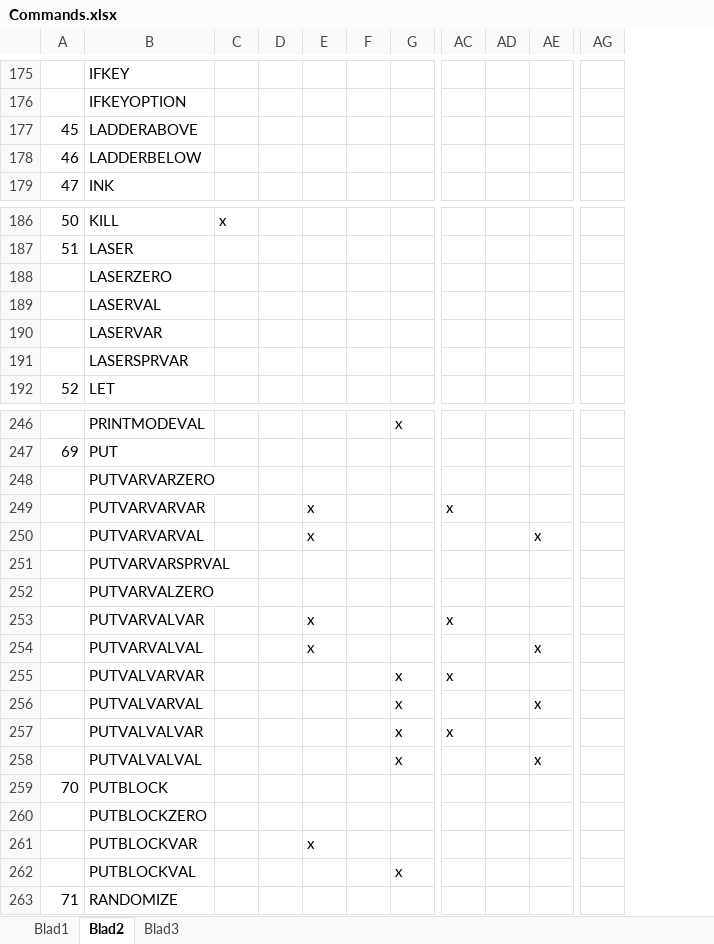
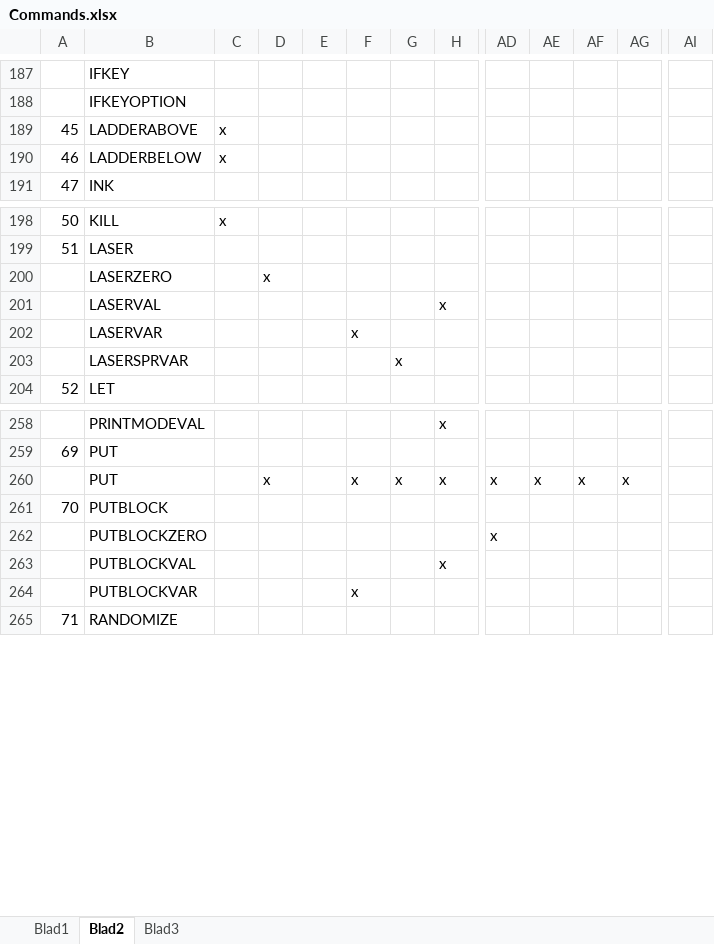
Before and after one commit to oss003/MPAGDdecode, an Excel workbook: Commands.xlsx, sheet Blad2, drawn as a sheet; only a part is shown, gaps mark what is left out; values as stored, in another font and other column widths than the file's, no cell formats; removed rows and columns are numbered as before the commit, all else as after; rows hold the shown columns only; the diff covers the shown part only; the diff names each change by its address in the sheet, - before the commit and + after, or states it on an @@ line.

Commit message:
23-02-2025 Updated PRINT/MESSAGE and added ANIMBACK commands

```diff
--- a/Commands.xlsx (sheet Blad2)
+++ b/Commands.xlsx (sheet Blad2)
+column E, empty
+column AD, row 262: x
-column AG, empty
+column AI, empty
-C189:C190: (empty)
+C189:C190: x
-D200: (empty)
+D200: x
-H201: (empty)
+H201: x
-F202: (empty)
+F202: x
-G203: (empty)
+G203: x
-row 248:  | PUTVARVARZERO
-row 249:  | PUTVARVARVAR |  |  | x |  |  | x
-row 250:  | PUTVARVARVAL |  |  | x |  |  |  |  | x
-row 251:  | PUTVARVARSPRVAL
-row 252:  | PUTVARVALZERO
-row 253:  | PUTVARVALVAR |  |  | x |  |  | x
-row 254:  | PUTVARVALVAL |  |  | x |  |  |  |  | x
-row 255:  | PUTVALVARVAR |  |  |  |  | x | x
-row 256:  | PUTVALVARVAL |  |  |  |  | x |  |  | x
-row 257:  | PUTVALVALVAR |  |  |  |  | x | x
-row 258:  | PUTVALVALVAL |  |  |  |  | x |  |  | x
+row 260:  | PUT |  | x |  | x | x | x | x | x | x | x
@@ row 262 moved to row 263: PUTBLOCKVAL @@
```
Also changed, not shown: 12 added rows, 2 moved rows and 11 edited cells elsewhere in this sheet, cell formats, 5 other files.
